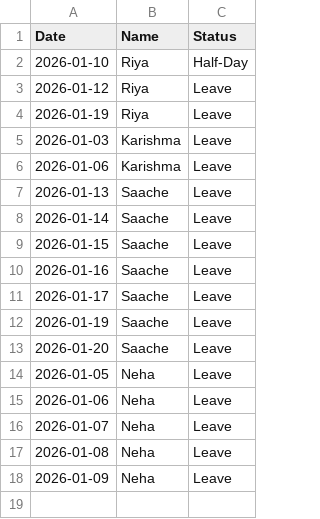
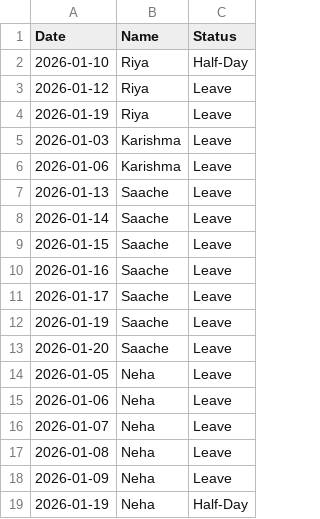
Before and after one commit to rahulmalviya1452-creator/Employees-Attendance, a CSV file: data.csv, drawn as a sheet.

Commit message:
Update attendance data

```diff
--- a/data.csv
+++ b/data.csv
@@ -18 +18,2 @@ Date,Name,Status
 2026-01-09,Neha,Leave
+2026-01-19,Neha,Half-Day
```
